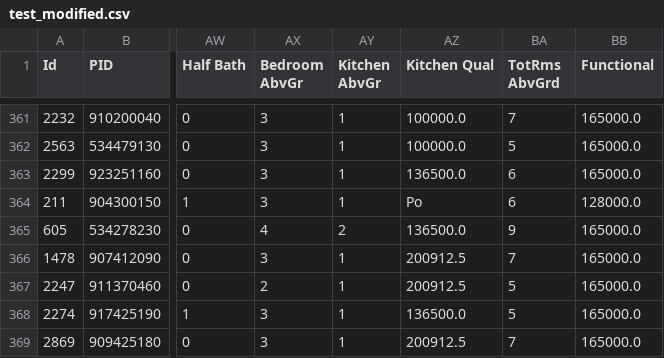
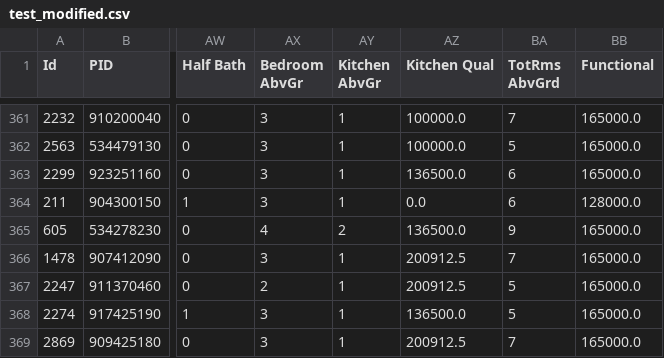
Before and after one commit to oliverfyh/Project-Ames-Housing-Data-and-Kaggle-Challenge, a CSV file: datasets/test_modified.csv, drawn as a sheet; only a part is shown, gaps mark what is left out; the diff names each change by its address in the sheet, - before the commit and + after, or states it on an @@ line.

```diff
--- a/datasets/test_modified.csv
+++ b/datasets/test_modified.csv
-AZ364 (Kitchen Qual): Po
+AZ364 (Kitchen Qual): 0.0
```
Also changed, not shown: datasets/submission.csv, 1 other file.
